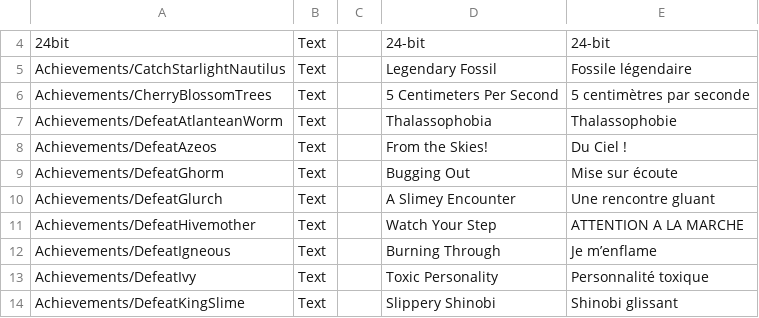
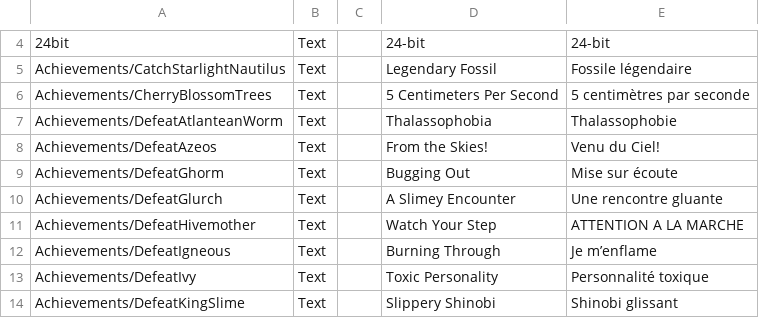
Before and after one commit to Arona74/CoreKeeper_FrenchTranslation, a CSV file: Localization.csv, drawn as a sheet; only a part is shown, gaps mark what is left out.

Commit message:
Update Localization.csv

```diff
--- a/Localization.csv
+++ b/Localization.csv
@@ -7,5 +7,5 @@ Achievements/CherryBlossomTrees	Text		5 Centimeters Per Second	5 centimètres pa
 Achievements/DefeatAtlanteanWorm	Text		Thalassophobia	Thalassophobie
-Achievements/DefeatAzeos	Text		From the Skies!	Du Ciel !
+Achievements/DefeatAzeos	Text		From the Skies!	Venu du Ciel!
 Achievements/DefeatGhorm	Text		Bugging Out	Mise sur écoute
-Achievements/DefeatGlurch	Text		A Slimey Encounter	Une rencontre gluant
+Achievements/DefeatGlurch	Text		A Slimey Encounter	Une rencontre gluante
 Achievements/DefeatHivemother	Text		Watch Your Step	ATTENTION A LA MARCHE
```
